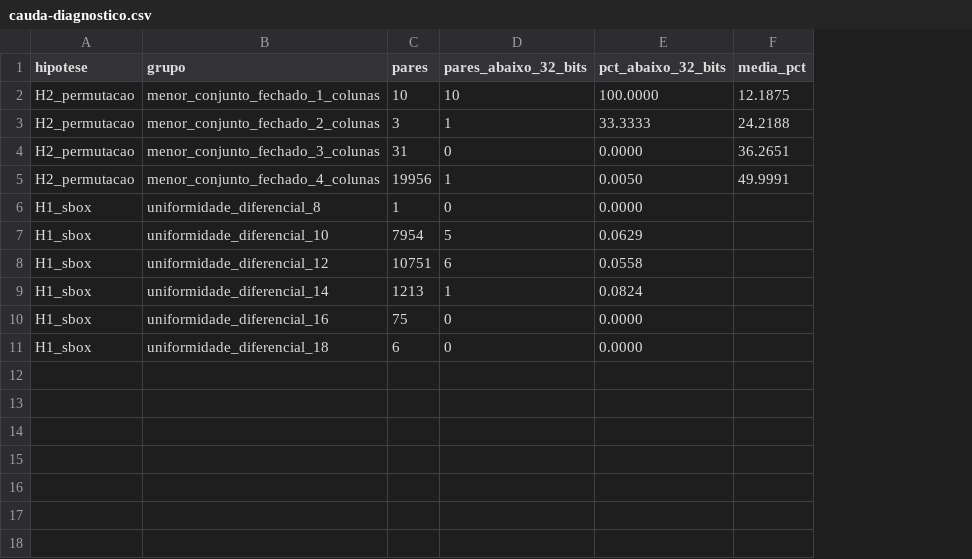
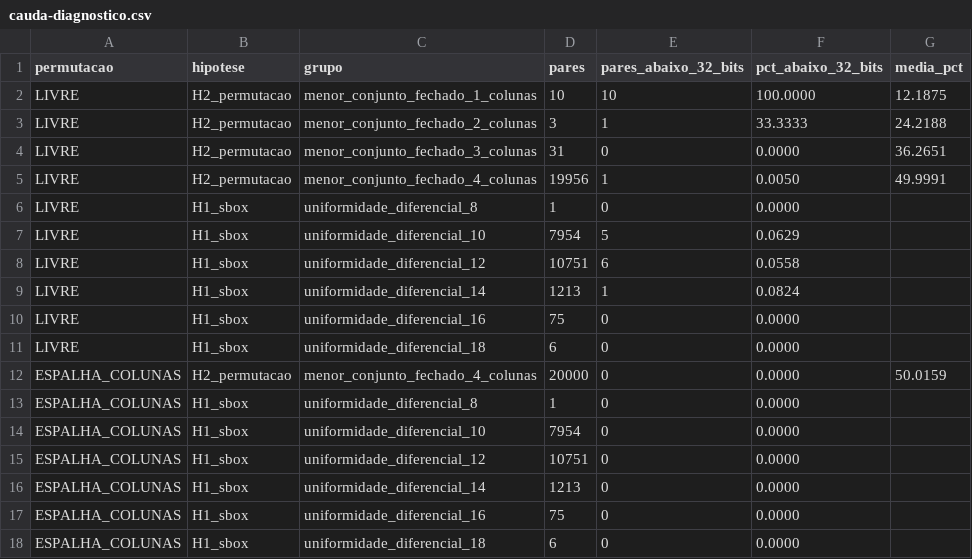
Before and after one commit to mbvo1/Plataforma-de-Ensino-On-line, a CSV file: sigea/evidencias/projeto-2/cauda-diagnostico.csv, drawn as a sheet; the diff names each change by its address in the sheet, - before the commit and + after, or states it on an @@ line.

```diff
--- a/sigea/evidencias/projeto-2/cauda-diagnostico.csv
+++ b/sigea/evidencias/projeto-2/cauda-diagnostico.csv
+column A (permutacao), rows 2-11: all LIVRE
+row 12: ESPALHA_COLUNAS | H2_permutacao | menor_conjunto_fechado_4_colunas | 20000 | 0 | 0.0000 | 50.0159
+row 13: ESPALHA_COLUNAS | H1_sbox | uniformidade_diferencial_8 | 1 | 0 | 0.0000
+row 14: ESPALHA_COLUNAS | H1_sbox | uniformidade_diferencial_10 | 7954 | 0 | 0.0000
+row 15: ESPALHA_COLUNAS | H1_sbox | uniformidade_diferencial_12 | 10751 | 0 | 0.0000
+row 16: ESPALHA_COLUNAS | H1_sbox | uniformidade_diferencial_14 | 1213 | 0 | 0.0000
+row 17: ESPALHA_COLUNAS | H1_sbox | uniformidade_diferencial_16 | 75 | 0 | 0.0000
+row 18: ESPALHA_COLUNAS | H1_sbox | uniformidade_diferencial_18 | 6 | 0 | 0.0000
```
Also changed, not shown: sigea/evidencias/projeto-2/avalanche.csv, sigea/evidencias/projeto-2/cauda-pares-ruins.csv, 18 other files.
